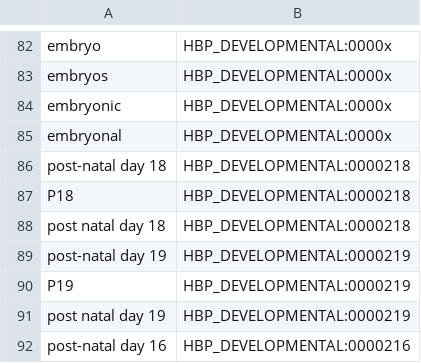
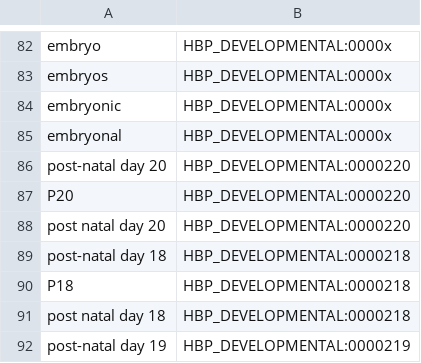
Before and after one commit to renaud/neuroNER, a CSV file: resources/bluima/neuroner/hbp_developmental_ontology.csv, drawn as a sheet; only a part is shown, gaps mark what is left out; the shorter side is filled out with more unchanged rows; the diff names each change by its address in the sheet, - before the commit and + after, or states it on an @@ line.

```diff
--- a/resources/bluima/neuroner/hbp_developmental_ontology.csv
+++ b/resources/bluima/neuroner/hbp_developmental_ontology.csv
+row 86: post-natal day 20 | HBP_DEVELOPMENTAL:0000220
+row 87: P20 | HBP_DEVELOPMENTAL:0000220
+row 88: post natal day 20 | HBP_DEVELOPMENTAL:0000220
```
Also changed, not shown: resources/bluima/neuroner/hbp_layer_ontology.csv, resources/bluima/neuroner/hbp_neurotransmitter_ontology.csv, 5 other files.
